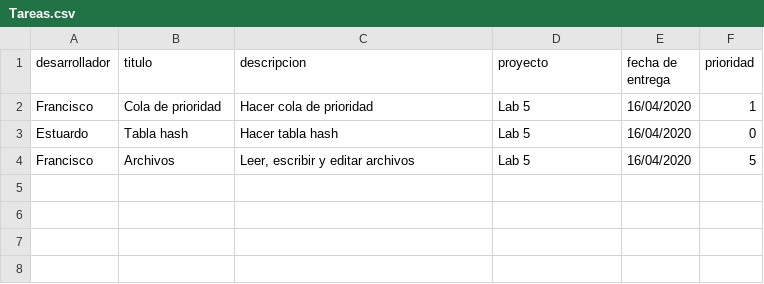
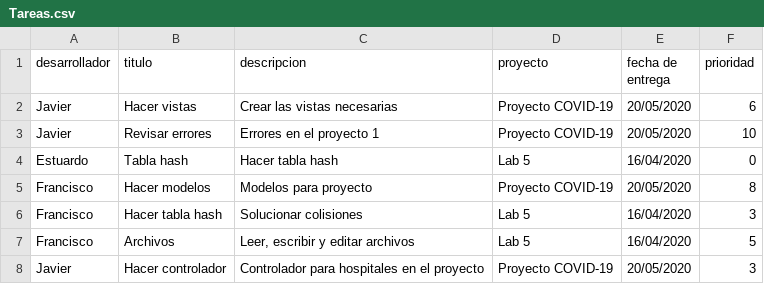
Before and after one commit to evilleda23/Esjosev25-Lab05_1223319_1003519-, a CSV file: Lab5_1223319_1003519/Tareas.csv, drawn as a sheet; removed rows and columns are numbered as before the commit, all else as after; the diff names each change by its address in the sheet, - before the commit and + after, or states it on an @@ line.

Commit message:
Revisión de errores en la cola y en la tabla hash. Se arreglaron errores por llaves repetidas

```diff
--- a/Lab5_1223319_1003519/Tareas.csv
+++ b/Lab5_1223319_1003519/Tareas.csv
-row 2: Francisco | Cola de prioridad | Hacer cola de prioridad | Lab 5 | 16/04/2020 | 1
+row 2: Javier | Hacer vistas | Crear las vistas necesarias | Proyecto COVID-19 | 20/05/2020 | 6
+row 3: Javier | Revisar errores | Errores en el proyecto 1 | Proyecto COVID-19 | 20/05/2020 | 10
+row 5: Francisco | Hacer modelos | Modelos para proyecto | Proyecto COVID-19 | 20/05/2020 | 8
+row 6: Francisco | Hacer tabla hash | Solucionar colisiones | Lab 5 | 16/04/2020 | 3
+row 8: Javier | Hacer controlador | Controlador para hospitales en el proyecto | Proyecto COVID-19 | 20/05/2020 | 3
```
Also changed, not shown: 9 other files.
